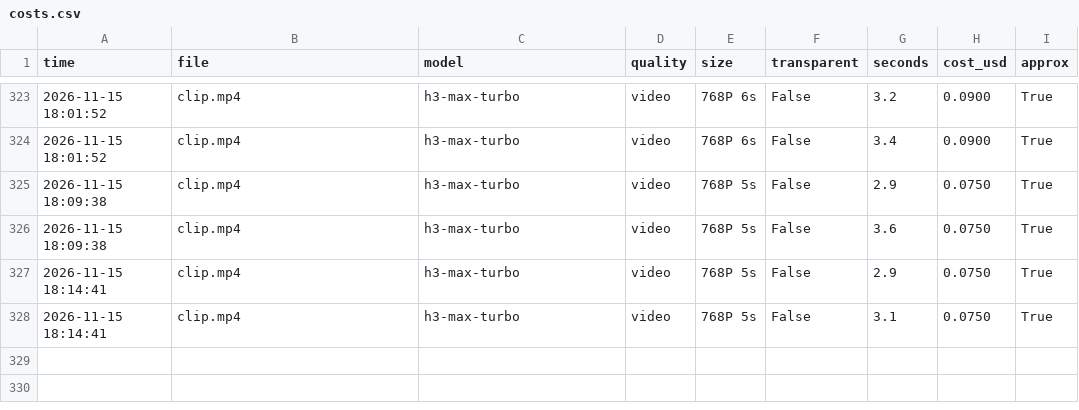
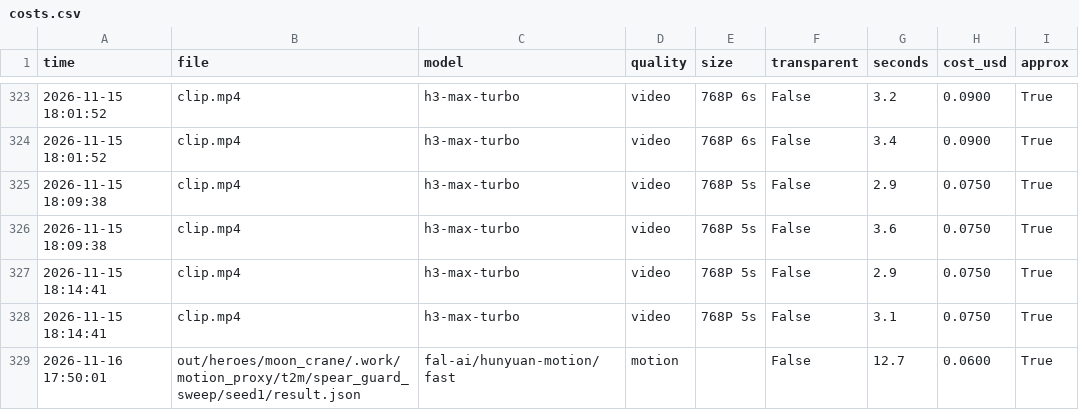
Before and after one commit to vinhtran6686/fal-lab, a CSV file: out/costs.csv, drawn as a sheet; only a part is shown, gaps mark what is left out; the diff names each change by its address in the sheet, - before the commit and + after, or states it on an @@ line.

```diff
--- a/out/costs.csv
+++ b/out/costs.csv
+row 329: 2026-11-16 17:50:01 | out/heroes/moon_crane/.work/motion_proxy/t2m/spear_guard_sweep/seed1/result.json | fal-ai/hunyuan-motion/fast | motion |  | False | 12.7 | 0.0600 | True
```
Also changed, not shown: 9 other files.
